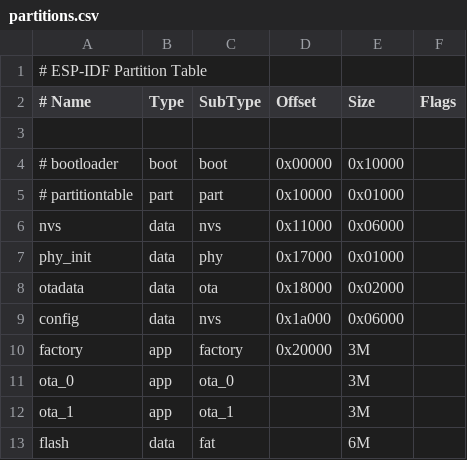
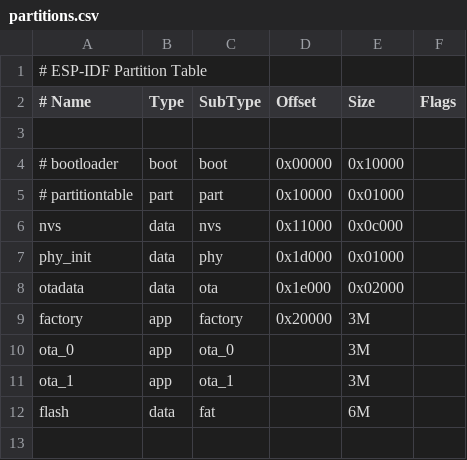
Before and after one commit to TobleMiner/oled-nametag-firmware, a CSV file: partitions.csv, drawn as a sheet.

```diff
--- a/partitions.csv
+++ b/partitions.csv
@@ -5,6 +5,5 @@
 # partitiontable,	part,	part,		0x10000,	0x01000,
-nvs,			data,	nvs,		0x11000,	0x06000,
-phy_init,		data,	phy,		0x17000,	0x01000,
-otadata,		data,	ota,		0x18000,	0x02000,
-config,			data,	nvs,		0x1a000,	0x06000
+nvs,			data,	nvs,		0x11000,	0x0c000,
+phy_init,		data,	phy,		0x1d000,	0x01000,
+otadata,		data,	ota,		0x1e000,	0x02000,
 factory,		app,	factory,	0x20000,	3M,
```
Also changed, not shown: 8 other files.
